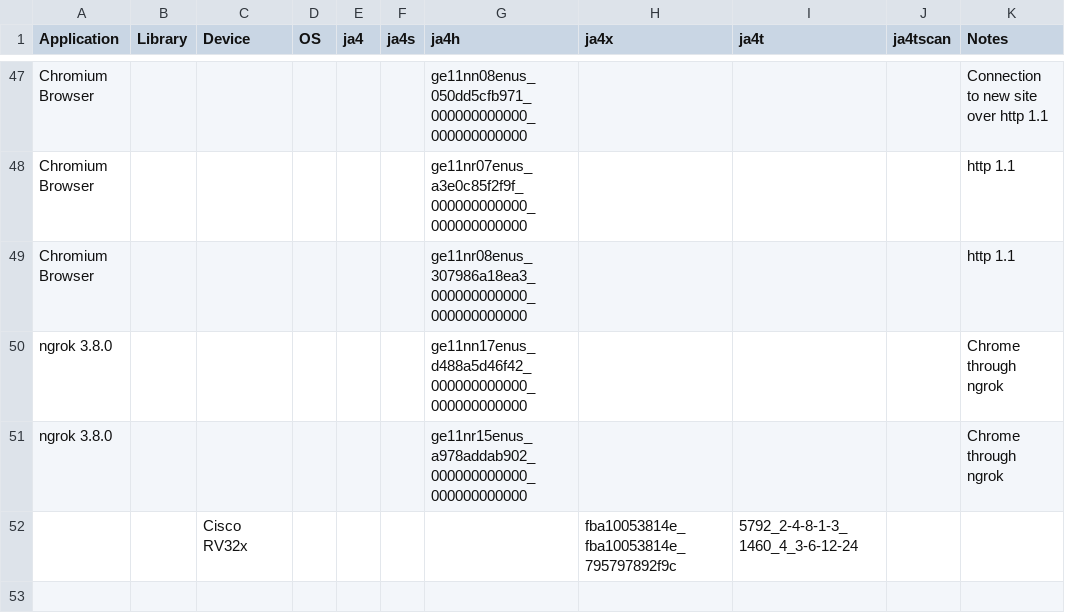
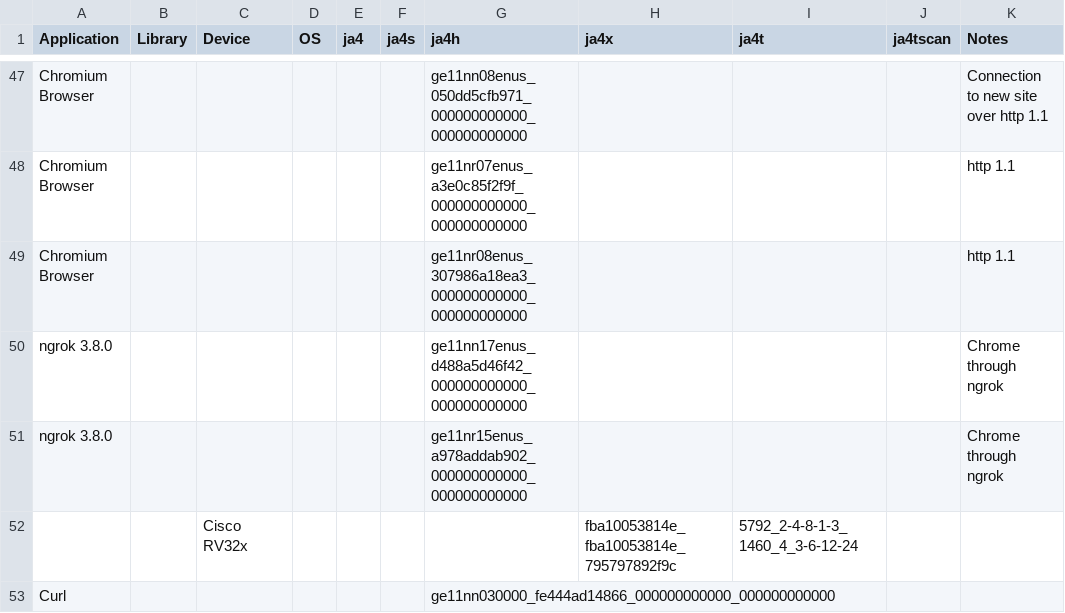
Before and after one commit to FoxIO-LLC/ja4, a CSV file: ja4plus-mapping.csv, drawn as a sheet; only a part is shown, gaps mark what is left out.

Commit message:
Update ja4plus-mapping.csv

```diff
--- a/ja4plus-mapping.csv
+++ b/ja4plus-mapping.csv
@@ -52 +52,2 @@ ngrok 3.8.0,,,,,,ge11nr15enus_a978addab902_000000000000_000000000000,,,,Chrome t
 ,,Cisco RV32x,,,,,fba10053814e_fba10053814e_795797892f9c,5792_2-4-8-1-3_1460_4_3-6-12-24,,
+Curl,,,,,,ge11nn030000_fe444ad14866_000000000000_000000000000,,,,
```
